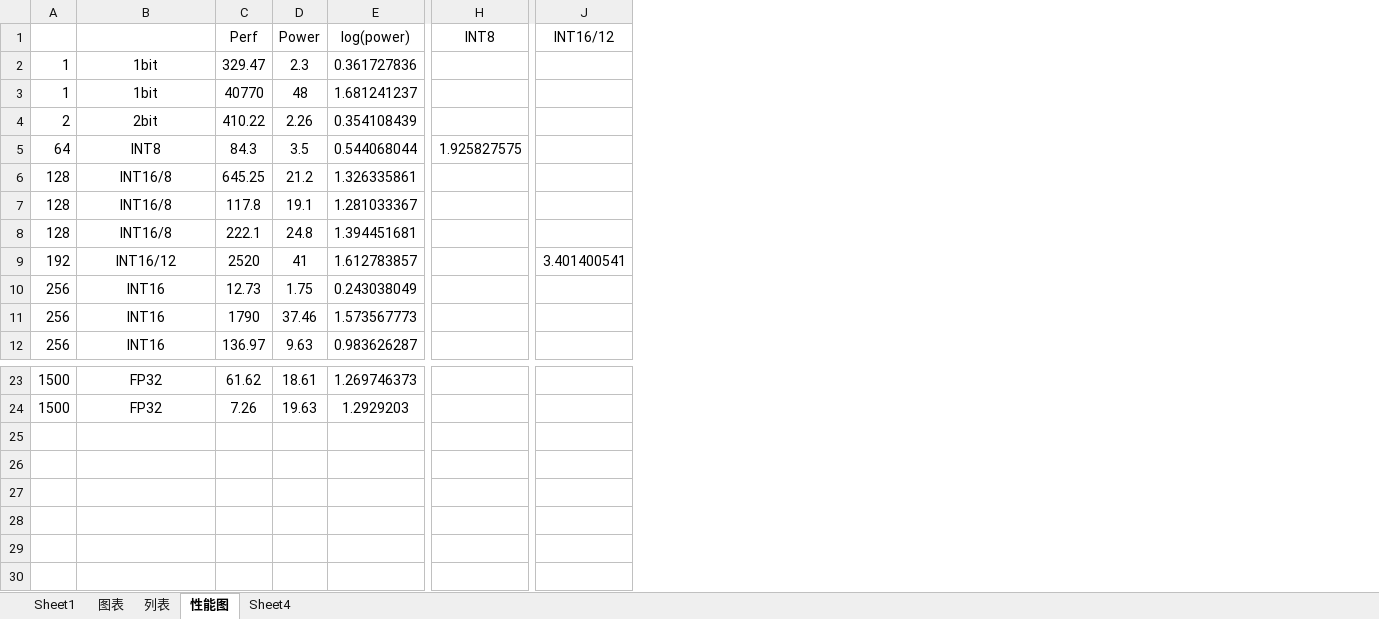
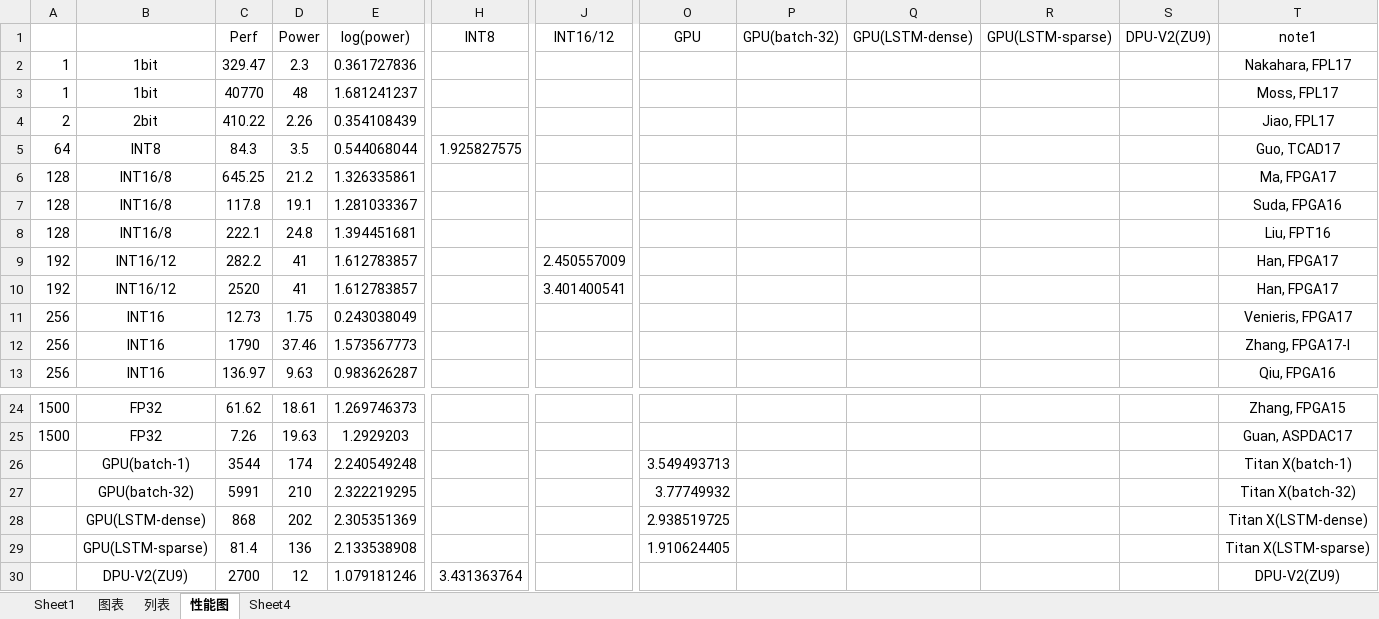
Before and after one commit to GkyHub/TRETS, an Excel workbook: data/performance.xlsx, sheet 性能图, drawn as a sheet; only a part is shown, gaps mark what is left out; values as stored, in another font and other column widths than the file's, no borders; charts and pictures not drawn; rows hold the shown columns only; the diff names each change by its address in the sheet, - before the commit and + after, or states it on an @@ line.

```diff
--- a/data/performance.xlsx (sheet 性能图)
+++ b/data/performance.xlsx (sheet 性能图)
+column O (GPU), empty
+column P (GPU(batch-32)), empty
+column Q (GPU(LSTM-dense)), empty
+column R (GPU(LSTM-sparse)), empty
+column S (DPU-V2(ZU9)), empty
+column T (note1), rows 2-8: Nakahara, FPL17 | Moss, FPL17 | Jiao, FPL17 | Guo, TCAD17 | Ma, FPGA17 | Suda, FPGA16 | Liu, FPT16; rows 10-13: Han, FPGA17 | Venieris, FPGA17 | Zhang, FPGA17-I | Qiu, FPGA16; rows 24-25: Zhang, FPGA15 | Guan, ASPDAC17
+row 9: 192 | INT16/12 | 282.2 | 41 | 1.612783857 |  | 2.450557009 |  |  |  |  |  | Han, FPGA17
+row 26:  | GPU(batch-1) | 3544 | 174 | 2.240549248 |  |  | 3.549493713 |  |  |  |  | Titan X(batch-1)
+row 27:  | GPU(batch-32) | 5991 | 210 | 2.322219295 |  |  | 3.77749932 |  |  |  |  | Titan X(batch-32)
+row 28:  | GPU(LSTM-dense) | 868 | 202 | 2.305351369 |  |  | 2.938519725 |  |  |  |  | Titan X(LSTM-dense)
+row 29:  | GPU(LSTM-sparse) | 81.4 | 136 | 2.133538908 |  |  | 1.910624405 |  |  |  |  | Titan X(LSTM-sparse)
+row 30:  | DPU-V2(ZU9) | 2700 | 12 | 1.079181246 | 3.431363764 |  |  |  |  |  |  | DPU-V2(ZU9)
```
Also changed, not shown: sheet 图表, sheet 列表, formulas that keep their value, charts or pictures, 10 other files.
